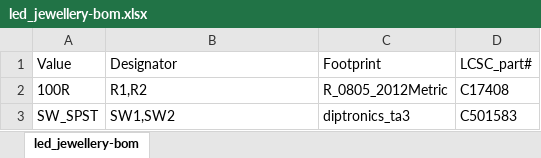
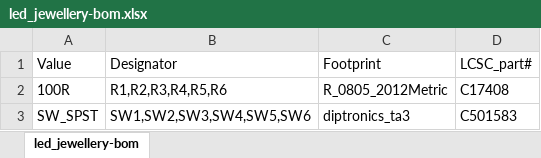
Before and after one commit to MILL-LX/led-jewellery, an Excel workbook: pcb/led_jewellery/led_jewellery-bom.xlsx, sheet led_jewellery-bom, drawn as a sheet; values as stored, in another font and other column widths than the file's, no borders; the diff names each change by its address in the sheet, - before the commit and + after, or states it on an @@ line.

```diff
--- a/pcb/led_jewellery/led_jewellery-bom.xlsx (sheet led_jewellery-bom)
+++ b/pcb/led_jewellery/led_jewellery-bom.xlsx (sheet led_jewellery-bom)
-B2 (Designator): R1,R2
+B2 (Designator): R1,R2,R3,R4,R5,R6
-B3 (Designator): SW1,SW2
+B3 (Designator): SW1,SW2,SW3,SW4,SW5,SW6
```
Also changed, not shown: pcb/led_jewellery/led_jewellery-top.xlsx, 23 other files.
